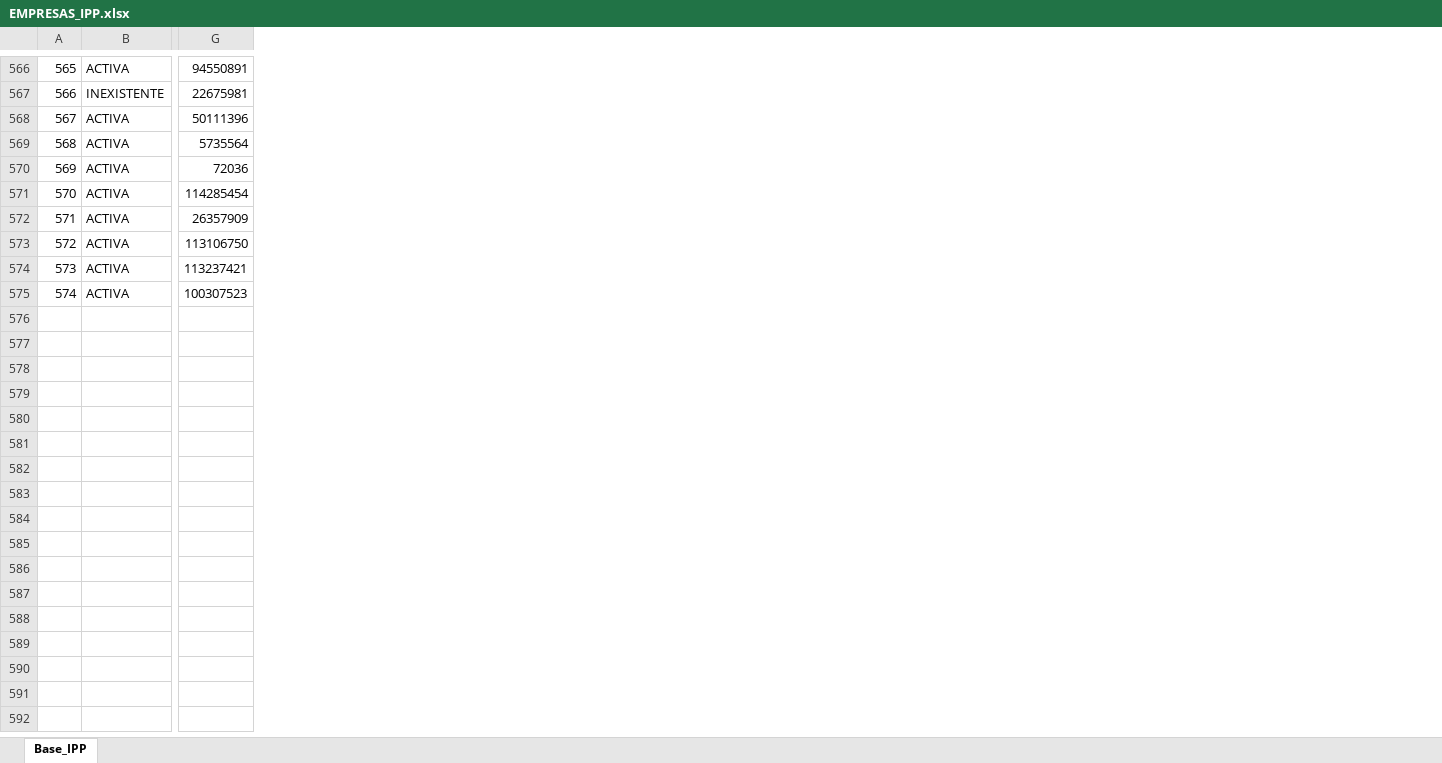
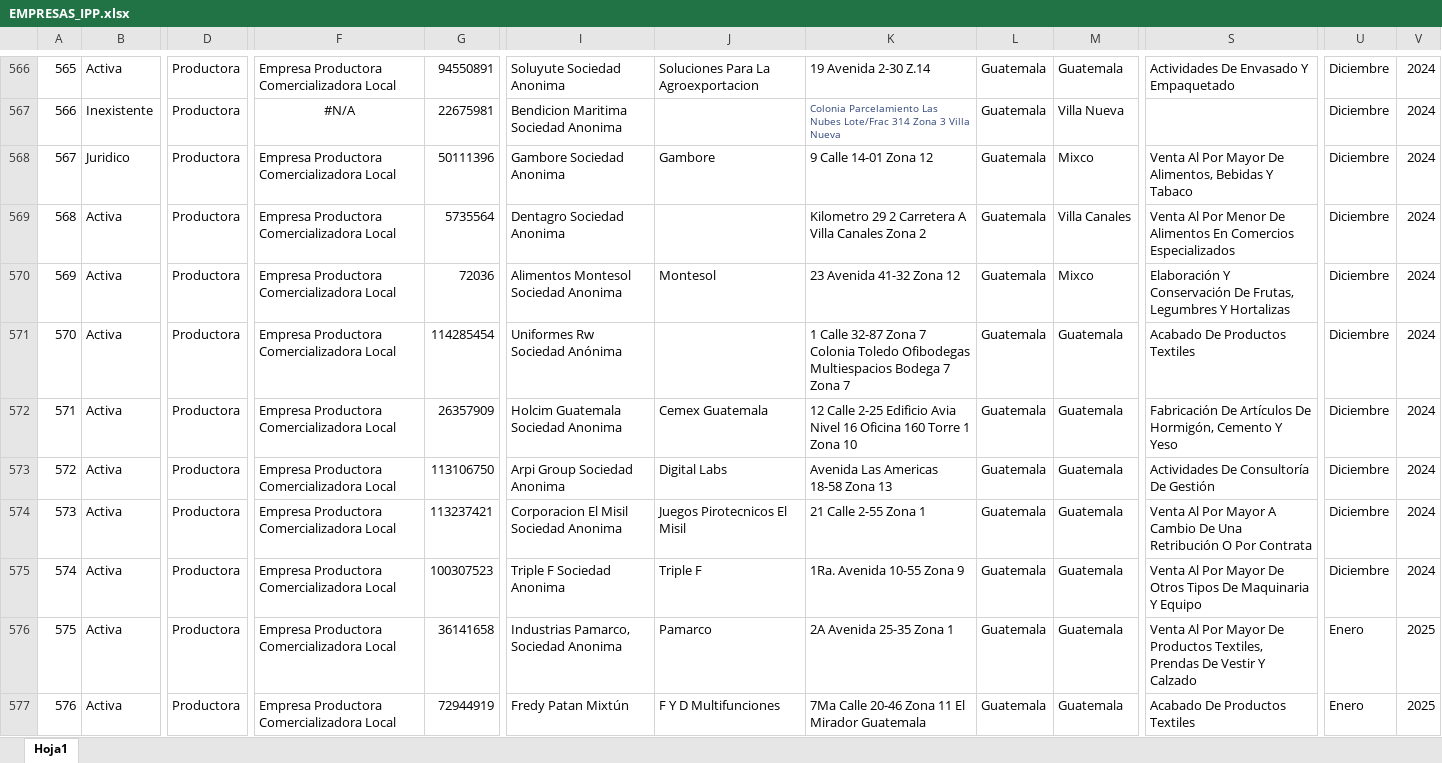
Before and after one commit to Jason-ine/solucion, an Excel workbook: archivos_excel/EMPRESAS_IPP.xlsx, sheet Hoja1, drawn as a sheet; only a part is shown, gaps mark what is left out; values as stored, in another font and other column widths than the file's, no borders; conditional formats not drawn; removed rows and columns are numbered as before the commit, all else as after; rows hold the shown columns only; the diff covers the shown part only; the diff names each change by its address in the sheet, - before the commit and + after, or states it on an @@ line.

Commit message:
hice todos los cambios

```diff
--- a/archivos_excel/EMPRESAS_IPP.xlsx (sheet Hoja1)
+++ b/archivos_excel/EMPRESAS_IPP.xlsx (sheet Hoja1)
-sheet tab: Base_IPP
+sheet tab: Hoja1
-column B, rows 566-575: ACTIVA | INEXISTENTE | ACTIVA | ACTIVA | ACTIVA | ACTIVA | ACTIVA | ACTIVA | ACTIVA | ACTIVA
+column B, rows 566-575: Activa | Inexistente | Juridico | Activa | Activa | Activa | Activa | Activa | Activa | Activa
+column D, rows 566-575: all Productora
+column F, rows 566-575: Empresa Productora Comercializadora Local | #N/A | Empresa Productora Comercializadora Local | Empresa Productora Comercializadora Local | Empresa Productora Comercializadora Local | Empresa Productora Comercializadora Local | Empresa Productora Comercializadora Local | Empresa Productora Comercializadora Local | Empresa Productora Comercializadora Local | Empresa Productora Comercializadora Local
+column I, rows 566-575: Soluyute Sociedad Anonima | Bendicion Maritima Sociedad Anonima | Gambore Sociedad Anonima | Dentagro Sociedad Anonima | Alimentos Montesol Sociedad Anonima | Uniformes Rw Sociedad Anónima | Holcim Guatemala Sociedad Anonima | Arpi Group Sociedad Anonima | Corporacion El Misil Sociedad Anonima | Triple F Sociedad Anonima
+column J, rows 566-575: Soluciones Para La Agroexportacion |  | Gambore |  | Montesol |  | Cemex Guatemala | Digital Labs | Juegos Pirotecnicos El Misil | Triple F
+column K, rows 566-575: 19 Avenida 2-30 Z.14 | Colonia Parcelamiento Las Nubes Lote/Frac 314 Zona 3 Villa Nueva | 9 Calle 14-01 Zona 12 | Kilometro 29 2 Carretera A Villa Canales Zona 2 | 23 Avenida 41-32 Zona 12 | 1 Calle 32-87 Zona 7 Colonia Toledo Ofibodegas Multiespacios Bodega 7 Zona 7 | 12 Calle 2-25 Edificio Avia Nivel 16 Oficina 160 Torre 1 Zona 10 | Avenida Las Americas 18-58 Zona 13 | 21 Calle 2-55 Zona 1 | 1Ra. Avenida 10-55 Zona 9
+column L, rows 566-575: all Guatemala
+column M, rows 566-575: Guatemala | Villa Nueva | Mixco | Villa Canales | Mixco | Guatemala | Guatemala | Guatemala | Guatemala | Guatemala
+column S, rows 566-575: Actividades De Envasado Y Empaquetado |  | Venta Al Por Mayor De Alimentos, Bebidas Y Tabaco | Venta Al Por Menor De Alimentos En Comercios Especializados | Elaboración Y Conservación De Frutas, Legumbres Y Hortalizas | Acabado De Productos Textiles | Fabricación De Artículos De Hormigón, Cemento Y Yeso | Actividades De Consultoría De Gestión | Venta Al Por Mayor A Cambio De Una Retribución O Por Contrata | Venta Al Por Mayor De Otros Tipos De Maquinaria Y Equipo
+column U, rows 566-575: all Diciembre
+column V, rows 566-575: all 2024
+row 576: 575 | Activa | Productora | Empresa Productora Comercializadora Local | 36141658 | Industrias Pamarco, Sociedad Anonima | Pamarco | 2A Avenida 25-35 Zona 1 | Guatemala | Guatemala | Venta Al Por Mayor De Productos Textiles, Prendas De Vestir Y Calzado | Enero | 2025
+row 577: 576 | Activa | Productora | Empresa Productora Comercializadora Local | 72944919 | Fredy Patan Mixtún | F Y D Multifunciones | 7Ma Calle 20-46 Zona 11 El Mirador Guatemala | Guatemala | Guatemala | Acabado De Productos Textiles | Enero | 2025
```
Also changed, not shown: 9 added rows, 1 removed row, 8 removed columns and 14 edited cells elsewhere in this sheet, archivos_excel/Base_IPM.xlsx, archivos_excel/Base_IPMC.xlsx, 42 other files.
